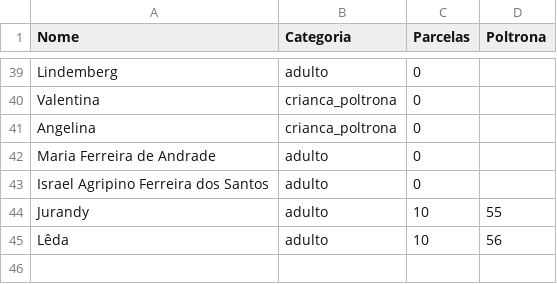
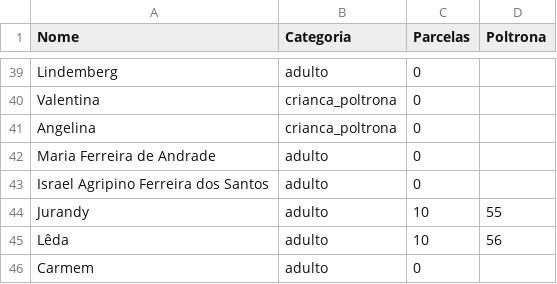
Before and after one commit to wandembergvrs/viagem2027, a CSV file: passageiros.csv, drawn as a sheet; only a part is shown, gaps mark what is left out.

Commit message:
Atualizar o passageiros.csv

```diff
--- a/passageiros.csv
+++ b/passageiros.csv
@@ -45 +45,2 @@ Jurandy;adulto;10;55
 Lêda;adulto;10;56
+Carmem; adulto; 0
```
